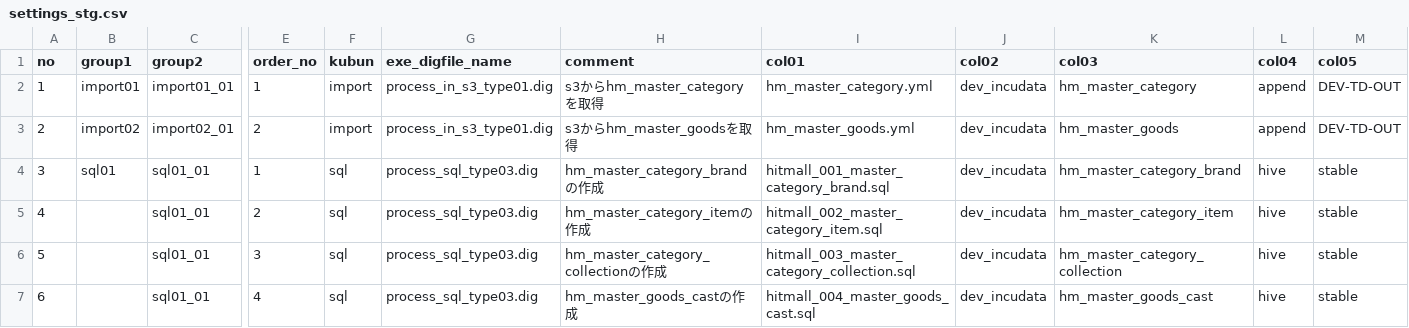
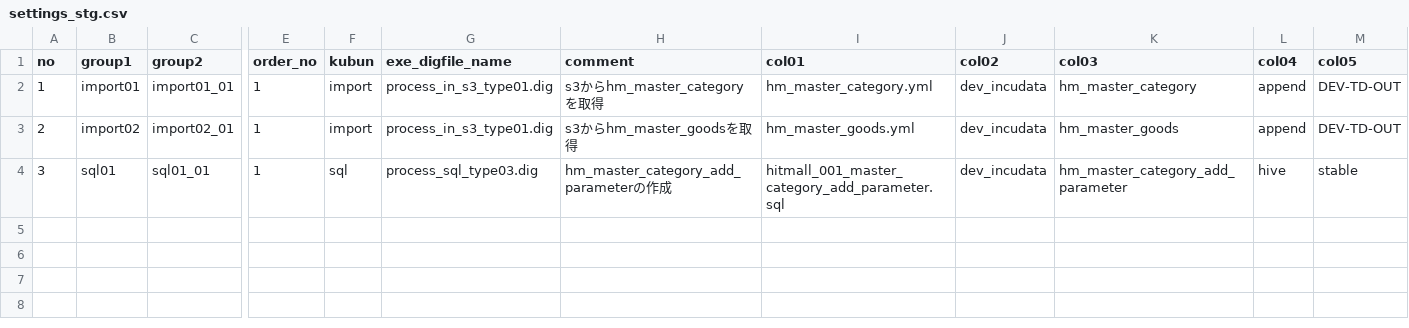
Before and after one commit to haru0920/github, a CSV file: 002_h2o/h2o_hitmall_import_calculate/control/settings_stg.csv, drawn as a sheet; only a part is shown, gaps mark what is left out; rows hold the shown columns only; the diff names each change by its address in the sheet, - before the commit and + after, or states it on an @@ line.

```diff
--- a/002_h2o/h2o_hitmall_import_calculate/control/settings_stg.csv
+++ b/002_h2o/h2o_hitmall_import_calculate/control/settings_stg.csv
-E3 (order_no): 2
+E3 (order_no): 1
-H4 (comment): hm_master_category_brandの作成
+H4 (comment): hm_master_category_add_parameterの作成
-I4 (col01): hitmall_001_master_category_brand.sql
+I4 (col01): hitmall_001_master_category_add_parameter.sql
-K4 (col03): hm_master_category_brand
+K4 (col03): hm_master_category_add_parameter
-row 5: 4 |  | sql01_01 | 2 | sql | process_sql_type03.dig | hm_master_category_itemの作成 | hitmall_002_master_category_item.sql | dev_incudata | hm_master_category_item | hive | stable
-row 6: 5 |  | sql01_01 | 3 | sql | process_sql_type03.dig | hm_master_category_collectionの作成 | hitmall_003_master_category_collection.sql | dev_incudata | hm_master_category_collection | hive | stable
-row 7: 6 |  | sql01_01 | 4 | sql | process_sql_type03.dig | hm_master_goods_castの作成 | hitmall_004_master_goods_cast.sql | dev_incudata | hm_master_goods_cast | hive | stable
```
Also changed, not shown: 002_h2o/h2o_hitmall_import_calculate/control/settings_pro.csv, 7 other files.
